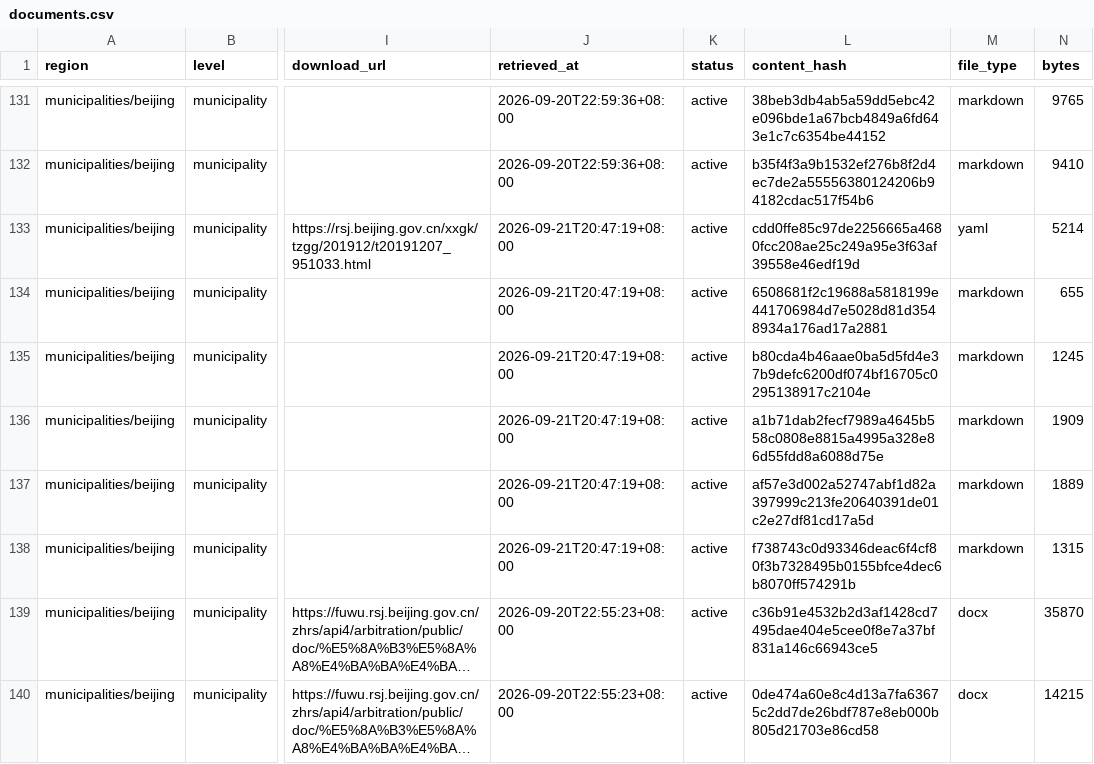
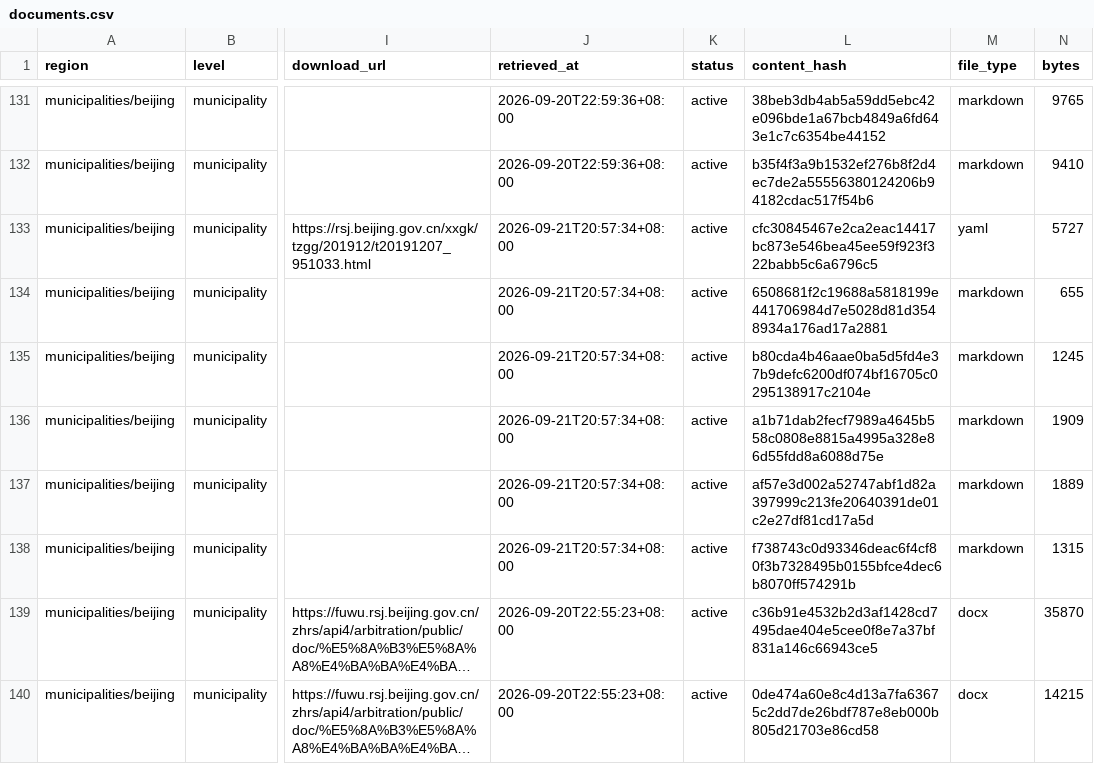
Before and after one commit to littledsw/labor_lawyer, a CSV file: indexes/documents.csv, drawn as a sheet; only a part is shown, gaps mark what is left out; long unchanged cells end in …; the diff names each change by its address in the sheet, - before the commit and + after, or states it on an @@ line.

```diff
--- a/indexes/documents.csv
+++ b/indexes/documents.csv
-J133:J138 (retrieved_at): 2026-09-21T20:47:19+08:00
+J133:J138 (retrieved_at): 2026-09-21T20:57:34+08:00
-L133 (content_hash): cdd0ffe85c97de2256665a4680fcc208ae25c249a95e3f63af39558e46edf19d
+L133 (content_hash): cfc30845467e2ca2eac14417bc873e546bea45ee59f923f322babb5c6a6796c5
-N133 (bytes): 5214
+N133 (bytes): 5727
```
Also changed, not shown: 27 other files.
